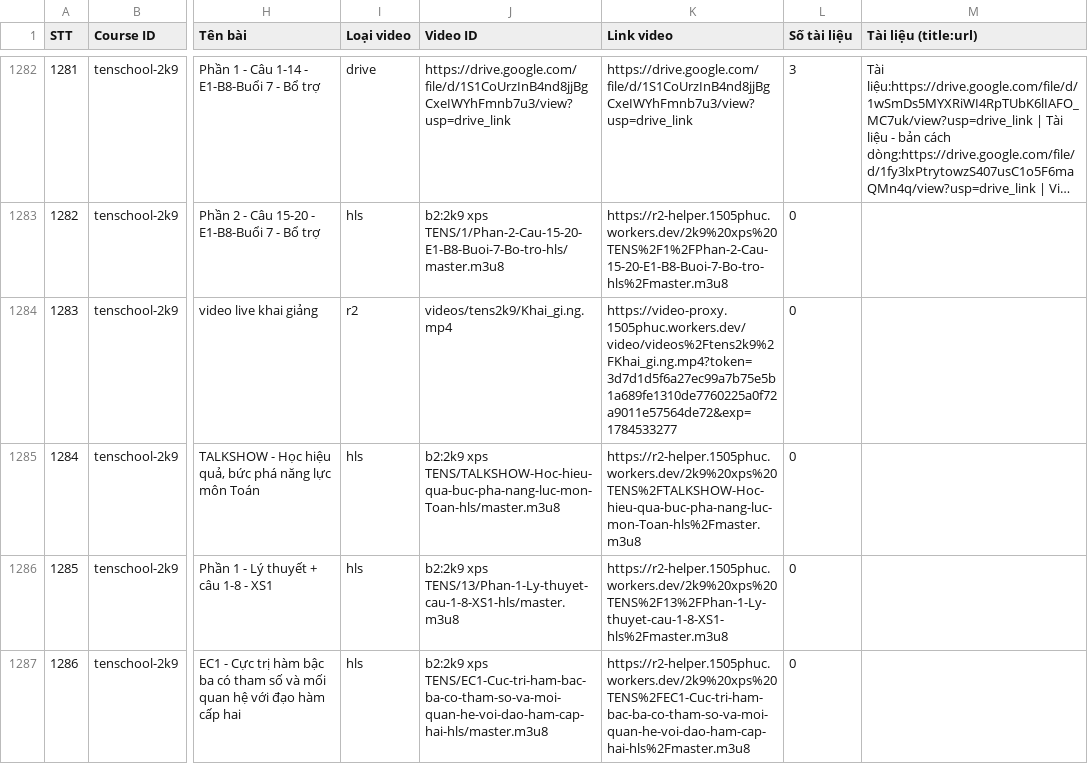
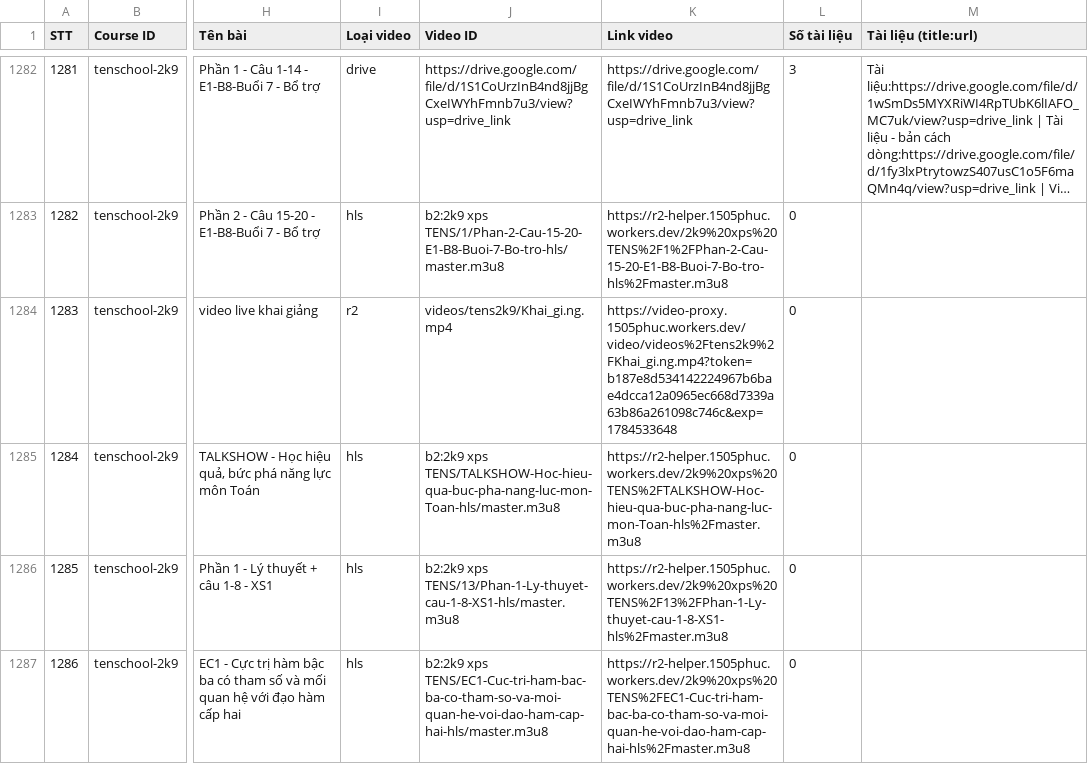
Before and after one commit to sdmsdjs/Course-Extractor, a CSV file: data.csv, drawn as a sheet; only a part is shown, gaps mark what is left out; long unchanged cells end in …; the diff covers the shown part only; the diff names each change by its address in the sheet, - before the commit and + after, or states it on an @@ line.

```diff
--- a/data.csv
+++ b/data.csv
-K1284 (Link video): https://video-proxy.1505phuc.workers.dev/video/videos%2Ftens2k9%2FKhai_gi.ng.mp4?token=3d7d1d5f6a27ec99a7b75e5b1a689fe1310de7760225a0f72a9011e57564de72&exp=1784533277
+K1284 (Link video): https://video-proxy.1505phuc.workers.dev/video/videos%2Ftens2k9%2FKhai_gi.ng.mp4?token=b187e8d534142224967b6bae4dcca12a0965ec668d7339a63b86a261098c746c&exp=1784533648
```
Also changed, not shown: 21 edited cells elsewhere in this file.
